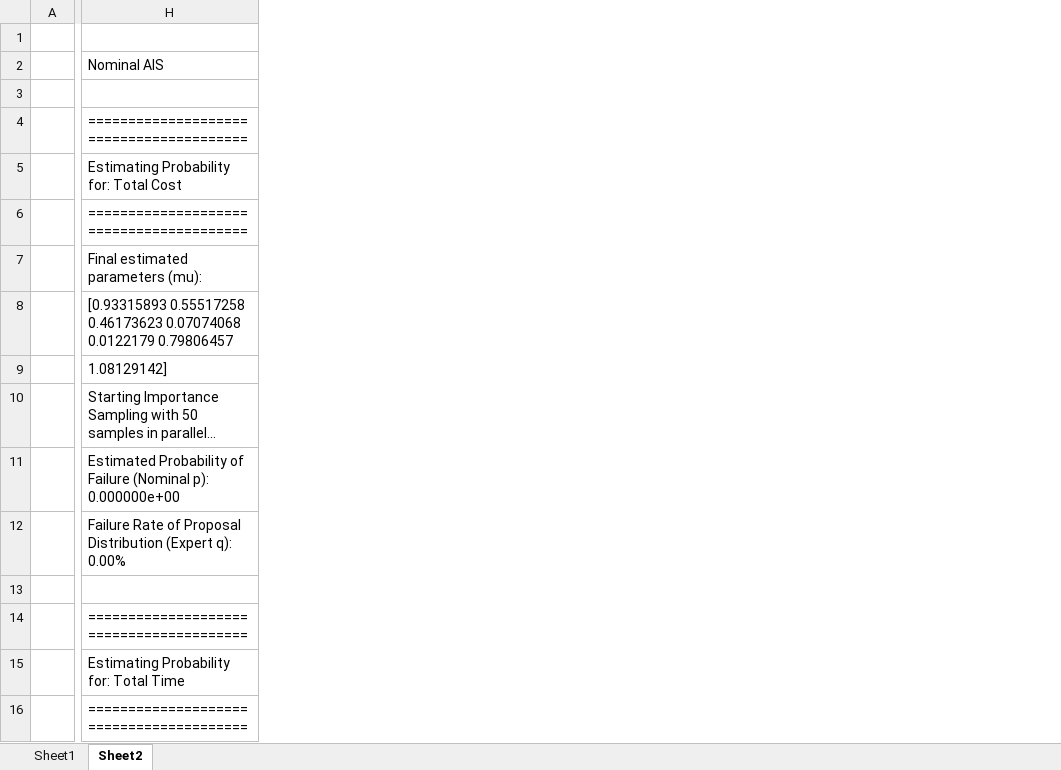
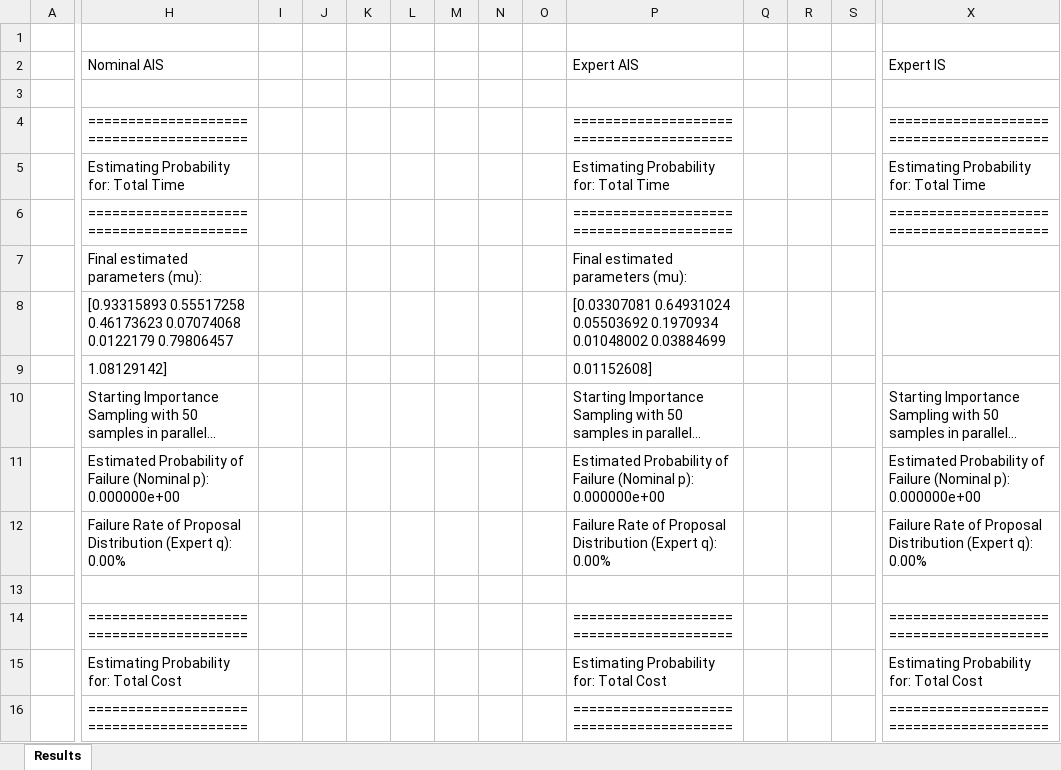
Before and after one commit to DanielTSimpson/aa228v-validating-multiagent-badcomms, an Excel workbook: Probability_Estimates.xlsx, sheet Results, drawn as a sheet; only a part is shown, gaps mark what is left out; values as stored, in another font and other column widths than the file's, no borders; the diff covers the shown part only; the diff names each change by its address in the sheet, - before the commit and + after, or states it on an @@ line.

```diff
--- a/Probability_Estimates.xlsx (sheet Results)
+++ b/Probability_Estimates.xlsx (sheet Results)
-sheet tab: Sheet2
+sheet tab: Results
-sheet tab: Sheet1
+column I, empty
+column J, empty
+column K, empty
+column L, empty
+column M, empty
+column N, empty
+column O, empty
+column P (Expert AIS), rows 4-16: ======================================== | Estimating Probability for: Total Time | ======================================== | Final estimated parameters (mu): | [0.03307081 0.64931024 0.05503692 0.1970934 0.01048002 0.03884699 | 0.01152608] | Starting Importance Sampling with 50 samples in parallel... | Estimated Probability of Failure (Nominal p): 0.000000e+00 | Failure Rate of Proposal Distribution (Expert q): 0.00% |  | ======================================== | Estimating Probability for: Total Cost | ========================================
+column Q, empty
+column R, empty
+column S, empty
+column X (Expert IS), rows 4-16: ======================================== | Estimating Probability for: Total Time | ======================================== |  |  |  | Starting Importance Sampling with 50 samples in parallel... | Estimated Probability of Failure (Nominal p): 0.000000e+00 | Failure Rate of Proposal Distribution (Expert q): 0.00% |  | ======================================== | Estimating Probability for: Total Cost | ========================================
-H5 (Nominal AIS): Estimating Probability for: Total Cost
+H5 (Nominal AIS): Estimating Probability for: Total Time
-H15 (Nominal AIS): Estimating Probability for: Total Time
+H15 (Nominal AIS): Estimating Probability for: Total Cost
```
Also changed, not shown: 4 added columns elsewhere in this sheet, charts or pictures, 7 other files.
